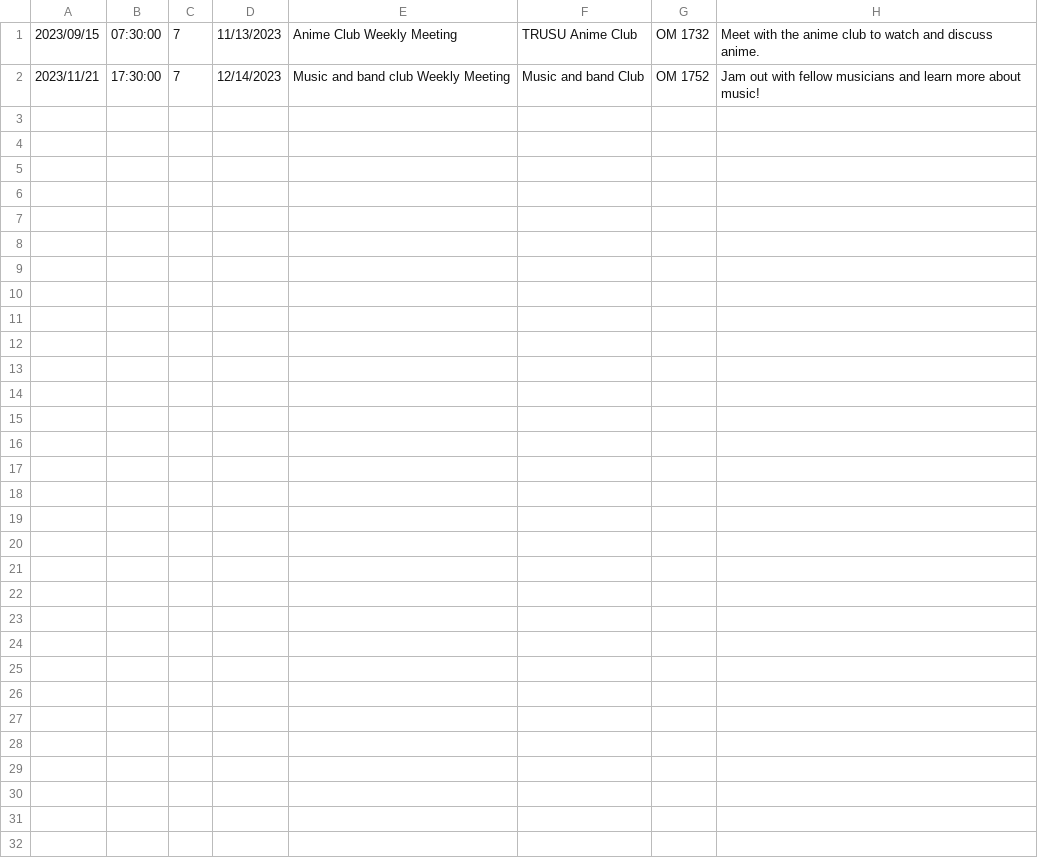
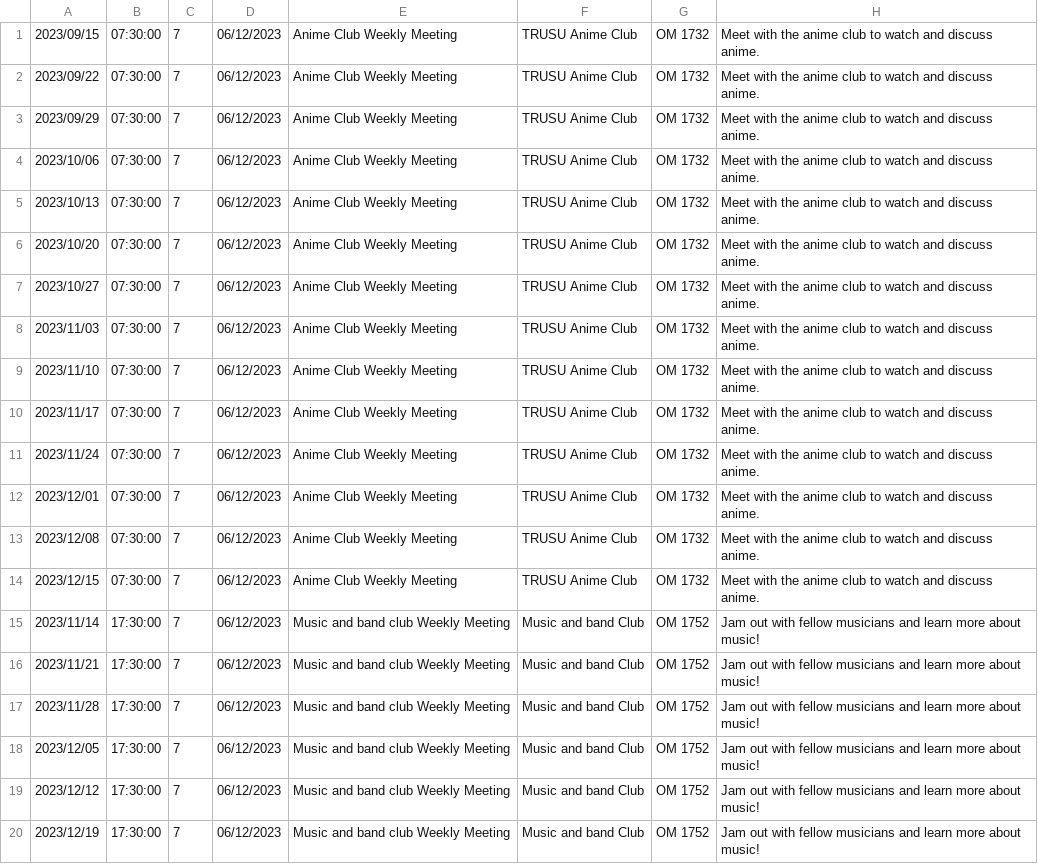
Before and after one commit to Jumpshawt/clubSchedules, a CSV file: Untitled spreadsheet - Sheet1.csv, drawn as a sheet.

Commit message:
Update Untitled spreadsheet - Sheet1.csv

```diff
--- a/Untitled spreadsheet - Sheet1.csv
+++ b/Untitled spreadsheet - Sheet1.csv
@@ -1,2 +1,20 @@
-2023/09/15,07:30:00,7,11/13/2023,Anime Club Weekly Meeting,TRUSU Anime Club,OM 1732,Meet with the anime club to watch and discuss anime.
-2023/11/21,17:30:00,7,12/14/2023,Music and band club Weekly Meeting,Music and band Club,OM 1752,Jam out with fellow musicians and learn more about music!
+2023/09/15,07:30:00,7,06/12/2023,Anime Club Weekly Meeting,TRUSU Anime Club,OM 1732,Meet with the anime club to watch and discuss anime.
+2023/09/22,07:30:00,7,06/12/2023,Anime Club Weekly Meeting,TRUSU Anime Club,OM 1732,Meet with the anime club to watch and discuss anime.
+2023/09/29,07:30:00,7,06/12/2023,Anime Club Weekly Meeting,TRUSU Anime Club,OM 1732,Meet with the anime club to watch and discuss anime.
+2023/10/06,07:30:00,7,06/12/2023,Anime Club Weekly Meeting,TRUSU Anime Club,OM 1732,Meet with the anime club to watch and discuss anime.
+2023/10/13,07:30:00,7,06/12/2023,Anime Club Weekly Meeting,TRUSU Anime Club,OM 1732,Meet with the anime club to watch and discuss anime.
+2023/10/20,07:30:00,7,06/12/2023,Anime Club Weekly Meeting,TRUSU Anime Club,OM 1732,Meet with the anime club to watch and discuss anime.
+2023/10/27,07:30:00,7,06/12/2023,Anime Club Weekly Meeting,TRUSU Anime Club,OM 1732,Meet with the anime club to watch and discuss anime.
+2023/11/03,07:30:00,7,06/12/2023,Anime Club Weekly Meeting,TRUSU Anime Club,OM 1732,Meet with the anime club to watch and discuss anime.
+2023/11/10,07:30:00,7,06/12/2023,Anime Club Weekly Meeting,TRUSU Anime Club,OM 1732,Meet with the anime club to watch and discuss anime.
+2023/11/17,07:30:00,7,06/12/2023,Anime Club Weekly Meeting,TRUSU Anime Club,OM 1732,Meet with the anime club to watch and discuss anime.
+2023/11/24,07:30:00,7,06/12/2023,Anime Club Weekly Meeting,TRUSU Anime Club,OM 1732,Meet with the anime club to watch and discuss anime.
+2023/12/01,07:30:00,7,06/12/2023,Anime Club Weekly Meeting,TRUSU Anime Club,OM 1732,Meet with the anime club to watch and discuss anime.
+2023/12/08,07:30:00,7,06/12/2023,Anime Club Weekly Meeting,TRUSU Anime Club,OM 1732,Meet with the anime club to watch and discuss anime.
+2023/12/15,07:30:00,7,06/12/2023,Anime Club Weekly Meeting,TRUSU Anime Club,OM 1732,Meet with the anime club to watch and discuss anime.
+2023/11/14,17:30:00,7,06/12/2023,Music and band club Weekly Meeting,Music and band Club,OM 1752,Jam out with fellow musicians and learn more about music!
+2023/11/21,17:30:00,7,06/12/2023,Music and band club Weekly Meeting,Music and band Club,OM 1752,Jam out with fellow musicians and learn more about music!
+2023/11/28,17:30:00,7,06/12/2023,Music and band club Weekly Meeting,Music and band Club,OM 1752,Jam out with fellow musicians and learn more about music!
+2023/12/05,17:30:00,7,06/12/2023,Music and band club Weekly Meeting,Music and band Club,OM 1752,Jam out with fellow musicians and learn more about music!
+2023/12/12,17:30:00,7,06/12/2023,Music and band club Weekly Meeting,Music and band Club,OM 1752,Jam out with fellow musicians and learn more about music!
+2023/12/19,17:30:00,7,06/12/2023,Music and band club Weekly Meeting,Music and band Club,OM 1752,Jam out with fellow musicians and learn more about music!
```
